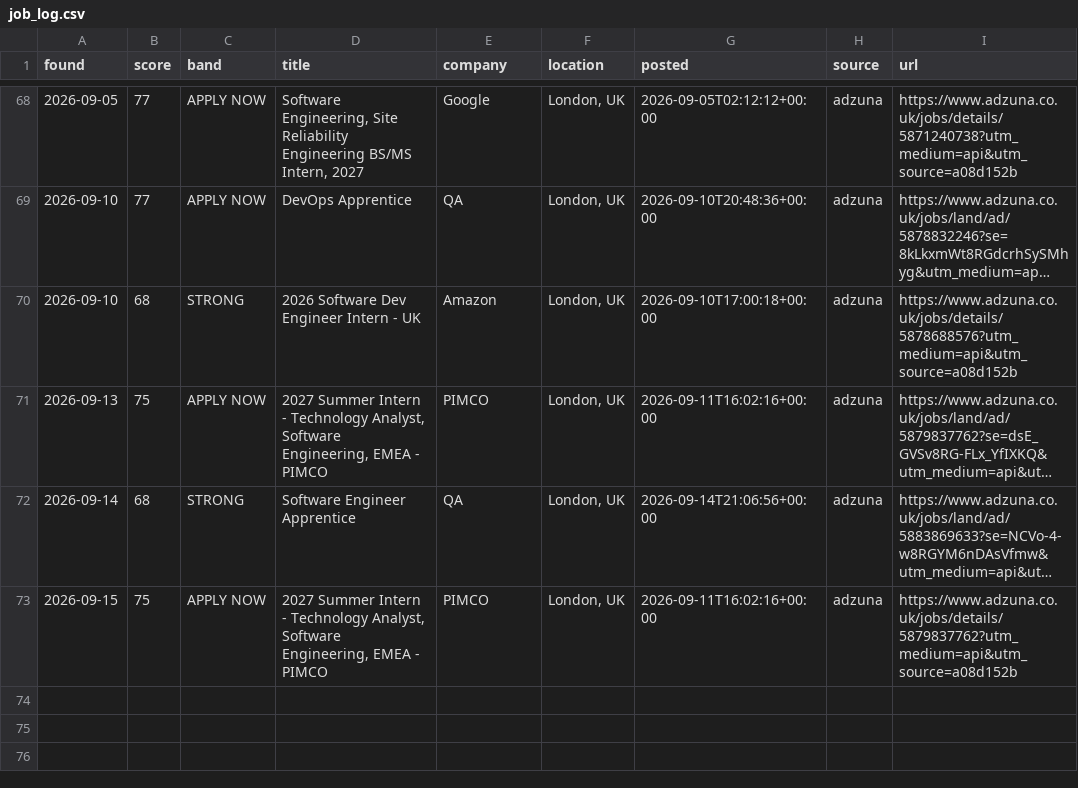
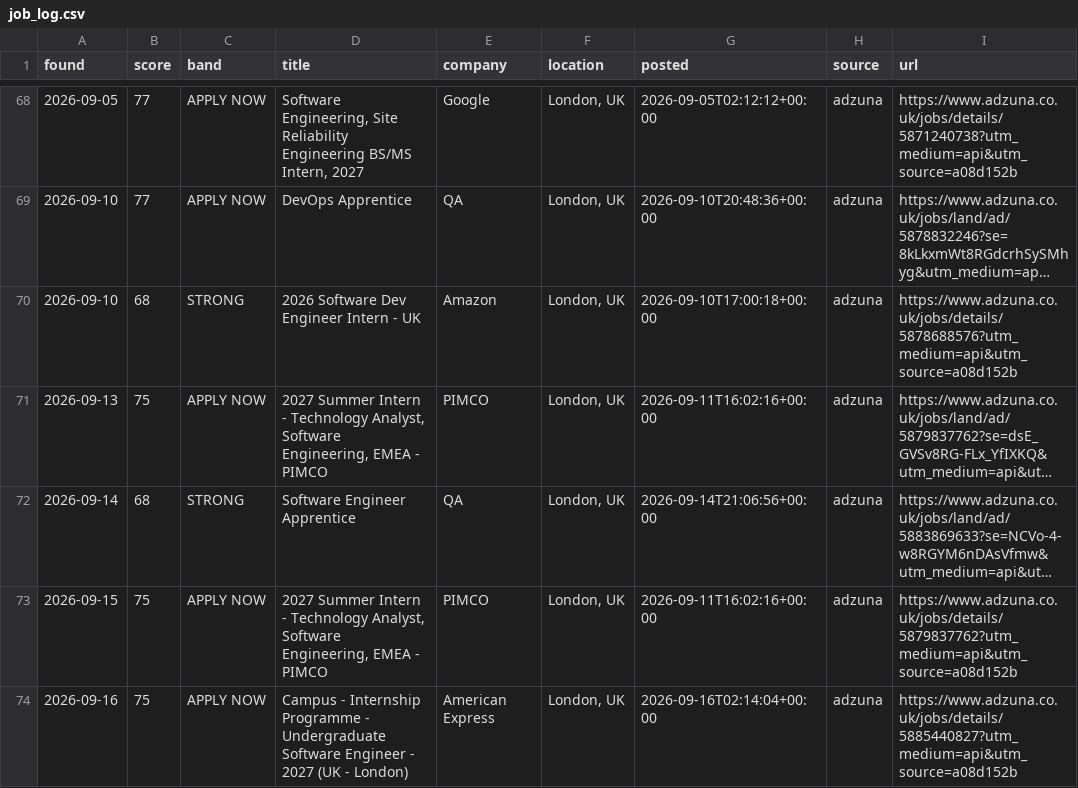
Before and after one commit to MrSpoonPog/Jobs-Search-Assistant, a CSV file: job_log.csv, drawn as a sheet; only a part is shown, gaps mark what is left out; long unchanged cells end in ….

```diff
--- a/job_log.csv
+++ b/job_log.csv
@@ -73 +73,2 @@ found,score,band,title,company,location,posted,source,url
 2026-09-15,75,APPLY NOW,"2027 Summer Intern - Technology Analyst, Software Engineering, EMEA - PIMCO",PIMCO,"London, UK",2026-09-11T16:02:16+00:00,adzuna,https://www.adzuna.co.uk/jobs/details/5879837762?utm_medium=api&utm_source=a08d152b
+2026-09-16,75,APPLY NOW,Campus - Internship Programme - Undergraduate Software Engineer - 2027 (UK - London),American Express,"London, UK",2026-09-16T02:14:04+00:00,adzuna,https://www.adzuna.co.uk/jobs/details/5885440827?utm_medium=api&utm_source=a08d152b
```
Also changed, not shown: 1 other file.
